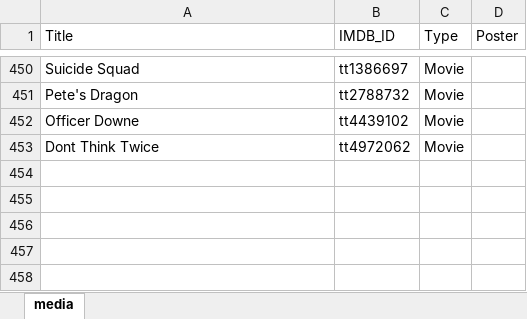
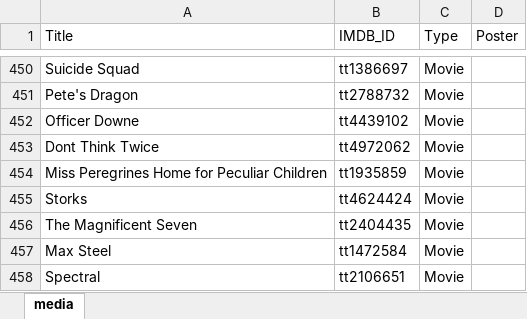
Before and after one commit to GrayYoung/grayyoung.github.io, an Excel workbook: data/media.xlsx, sheet media, drawn as a sheet; only a part is shown, gaps mark what is left out; values as stored, in another font and other column widths than the file's, no borders; table styles not drawn; the diff names each change by its address in the sheet, - before the commit and + after, or states it on an @@ line.

Commit message:
Add media data

```diff
--- a/data/media.xlsx (sheet media)
+++ b/data/media.xlsx (sheet media)
+row 454: Miss Peregrines Home for Peculiar Children | tt1935859 | Movie
+row 455: Storks | tt4624424 | Movie
+row 456: The Magnificent Seven | tt2404435 | Movie
+row 457: Max Steel | tt1472584 | Movie
+row 458: Spectral | tt2106651 | Movie
```
Also changed, not shown: 5 other files.
